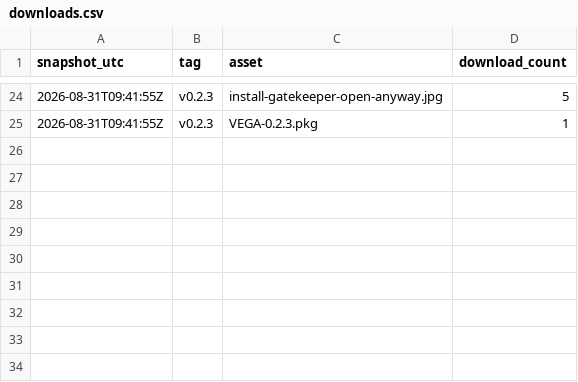
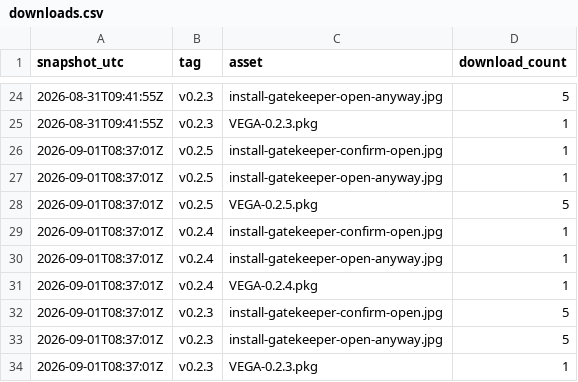
Before and after one commit to Mybono/vega, a CSV file: metrics/downloads.csv, drawn as a sheet; only a part is shown, gaps mark what is left out.

```diff
--- a/metrics/downloads.csv
+++ b/metrics/downloads.csv
@@ -25 +25,10 @@ snapshot_utc,tag,asset,download_count
 2026-08-31T09:41:55Z,"v0.2.3","VEGA-0.2.3.pkg",1
+2026-09-01T08:37:01Z,"v0.2.5","install-gatekeeper-confirm-open.jpg",1
+2026-09-01T08:37:01Z,"v0.2.5","install-gatekeeper-open-anyway.jpg",1
+2026-09-01T08:37:01Z,"v0.2.5","VEGA-0.2.5.pkg",5
+2026-09-01T08:37:01Z,"v0.2.4","install-gatekeeper-confirm-open.jpg",1
+2026-09-01T08:37:01Z,"v0.2.4","install-gatekeeper-open-anyway.jpg",1
+2026-09-01T08:37:01Z,"v0.2.4","VEGA-0.2.4.pkg",1
+2026-09-01T08:37:01Z,"v0.2.3","install-gatekeeper-confirm-open.jpg",5
+2026-09-01T08:37:01Z,"v0.2.3","install-gatekeeper-open-anyway.jpg",5
+2026-09-01T08:37:01Z,"v0.2.3","VEGA-0.2.3.pkg",1
```
